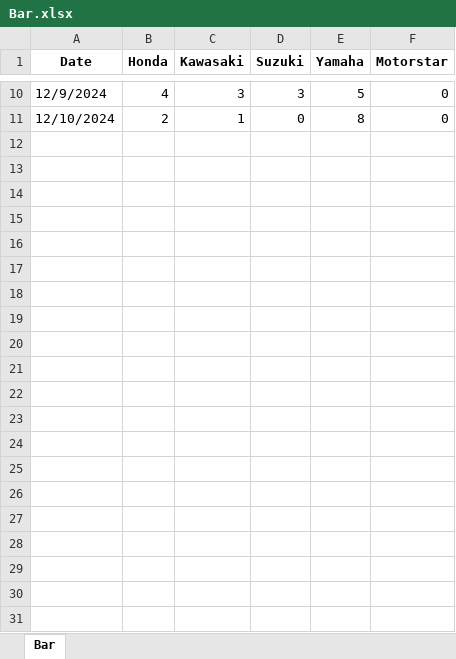
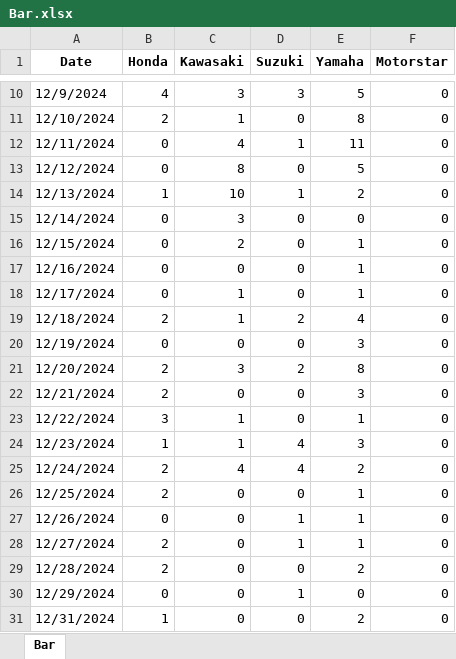
Before and after one commit to AShinra/mygraphs, an Excel workbook: Bar.xlsx, sheet Bar, drawn as a sheet; only a part is shown, gaps mark what is left out; values as stored, in another font and other column widths than the file's, no borders; charts and pictures not drawn; the diff names each change by its address in the sheet, - before the commit and + after, or states it on an @@ line.

```diff
--- a/Bar.xlsx (sheet Bar)
+++ b/Bar.xlsx (sheet Bar)
+row 12: 12/11/2024 | 0 | 4 | 1 | 11 | 0
+row 13: 12/12/2024 | 0 | 8 | 0 | 5 | 0
+row 14: 12/13/2024 | 1 | 10 | 1 | 2 | 0
+row 15: 12/14/2024 | 0 | 3 | 0 | 0 | 0
+row 16: 12/15/2024 | 0 | 2 | 0 | 1 | 0
+row 17: 12/16/2024 | 0 | 0 | 0 | 1 | 0
+row 18: 12/17/2024 | 0 | 1 | 0 | 1 | 0
+row 19: 12/18/2024 | 2 | 1 | 2 | 4 | 0
+row 20: 12/19/2024 | 0 | 0 | 0 | 3 | 0
+row 21: 12/20/2024 | 2 | 3 | 2 | 8 | 0
+row 22: 12/21/2024 | 2 | 0 | 0 | 3 | 0
+row 23: 12/22/2024 | 3 | 1 | 0 | 1 | 0
+row 24: 12/23/2024 | 1 | 1 | 4 | 3 | 0
+row 25: 12/24/2024 | 2 | 4 | 4 | 2 | 0
+row 26: 12/25/2024 | 2 | 0 | 0 | 1 | 0
+row 27: 12/26/2024 | 0 | 0 | 1 | 1 | 0
+row 28: 12/27/2024 | 2 | 0 | 1 | 1 | 0
+row 29: 12/28/2024 | 2 | 0 | 0 | 2 | 0
+row 30: 12/29/2024 | 0 | 0 | 1 | 0 | 0
+row 31: 12/31/2024 | 1 | 0 | 0 | 2 | 0
```
Also changed, not shown: charts or pictures, 4 other files.
